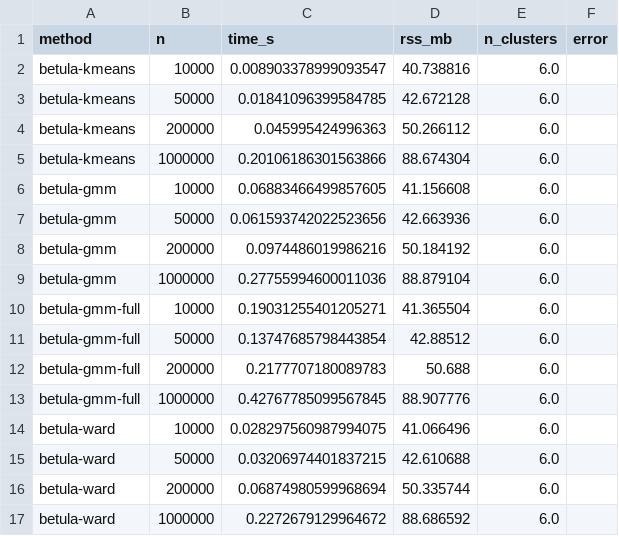
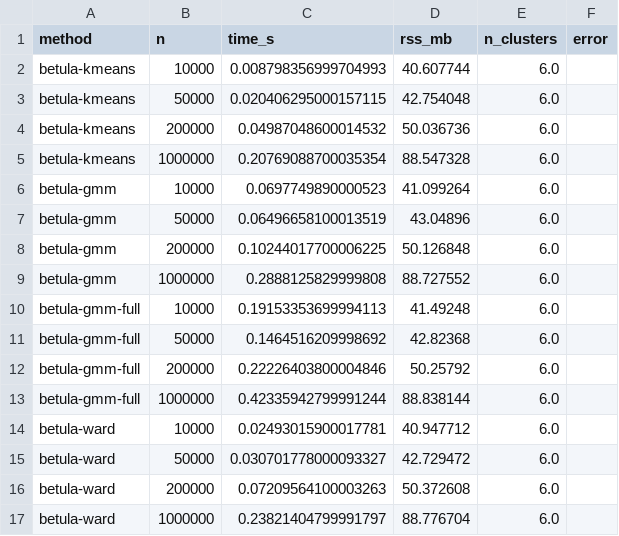
Before and after one commit to ilgrad/betula-cluster, a CSV file: bench/results_scaling.csv, drawn as a sheet; only a part is shown; the diff covers the shown part only.

```diff
--- a/bench/results_scaling.csv
+++ b/bench/results_scaling.csv
@@ -1,17 +1,17 @@
 method,n,time_s,rss_mb,n_clusters,error
-betula-kmeans,10000,0.008903378999093547,40.738816,6.0,
-betula-kmeans,50000,0.01841096399584785,42.672128,6.0,
-betula-kmeans,200000,0.045995424996363,50.266112,6.0,
-betula-kmeans,1000000,0.20106186301563866,88.674304,6.0,
-betula-gmm,10000,0.06883466499857605,41.156608,6.0,
-betula-gmm,50000,0.061593742022523656,42.663936,6.0,
-betula-gmm,200000,0.0974486019986216,50.184192,6.0,
-betula-gmm,1000000,0.27755994600011036,88.879104,6.0,
-betula-gmm-full,10000,0.19031255401205271,41.365504,6.0,
-betula-gmm-full,50000,0.13747685798443854,42.88512,6.0,
-betula-gmm-full,200000,0.2177707180089783,50.688,6.0,
-betula-gmm-full,1000000,0.42767785099567845,88.907776,6.0,
-betula-ward,10000,0.028297560987994075,41.066496,6.0,
-betula-ward,50000,0.03206974401837215,42.610688,6.0,
-betula-ward,200000,0.06874980599968694,50.335744,6.0,
-betula-ward,1000000,0.2272679129964672,88.686592,6.0,
+betula-kmeans,10000,0.008798356999704993,40.607744,6.0,
+betula-kmeans,50000,0.020406295000157115,42.754048,6.0,
+betula-kmeans,200000,0.04987048600014532,50.036736,6.0,
+betula-kmeans,1000000,0.20769088700035354,88.547328,6.0,
+betula-gmm,10000,0.0697749890000523,41.099264,6.0,
+betula-gmm,50000,0.06496658100013519,43.04896,6.0,
+betula-gmm,200000,0.10244017700006225,50.126848,6.0,
+betula-gmm,1000000,0.2888125829999808,88.727552,6.0,
+betula-gmm-full,10000,0.19153353699994113,41.49248,6.0,
+betula-gmm-full,50000,0.1464516209998692,42.82368,6.0,
+betula-gmm-full,200000,0.22226403800004846,50.25792,6.0,
+betula-gmm-full,1000000,0.42335942799991244,88.838144,6.0,
+betula-ward,10000,0.02493015900017781,40.947712,6.0,
+betula-ward,50000,0.030701778000093327,42.729472,6.0,
+betula-ward,200000,0.07209564100003263,50.372608,6.0,
+betula-ward,1000000,0.23821404799991797,88.776704,6.0,
```
Also changed, not shown: 44 edited cells elsewhere in this file, bench/results_memory.csv, bench/results_quality.csv, 11 other files.
